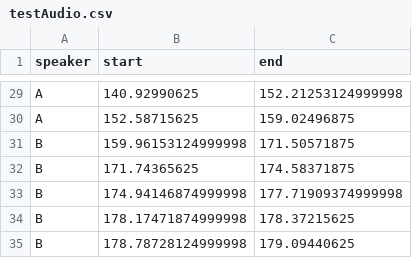
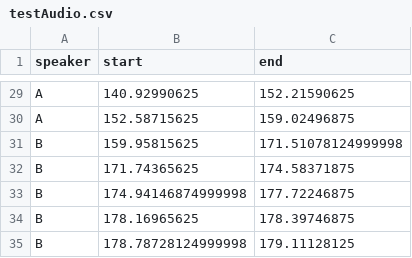
Before and after one commit to tiilt-lab/ReSpeakerDiarization, a CSV file: testAudio.csv, drawn as a sheet; only a part is shown, gaps mark what is left out; removed rows and columns are numbered as before the commit, all else as after; the diff covers the shown part only; the diff names each change by its address in the sheet, - before the commit and + after, or states it on an @@ line.

```diff
--- a/testAudio.csv
+++ b/testAudio.csv
-C29 (end): 152.21253124999998
+C29 (end): 152.21590625
-row 31: B | 159.96153124999998 | 171.50571875
+row 31: B | 159.95815625 | 171.51078124999998
-C33 (end): 177.71909374999998
+C33 (end): 177.72246875
-row 34: B | 178.17471874999998 | 178.37215625
+row 34: B | 178.16965625 | 178.39746875
-C35 (end): 179.09440625
+C35 (end): 179.11128125
```
Also changed, not shown: 8 added rows, 8 removed rows and 13 edited cells elsewhere in this file, 3 other files.
